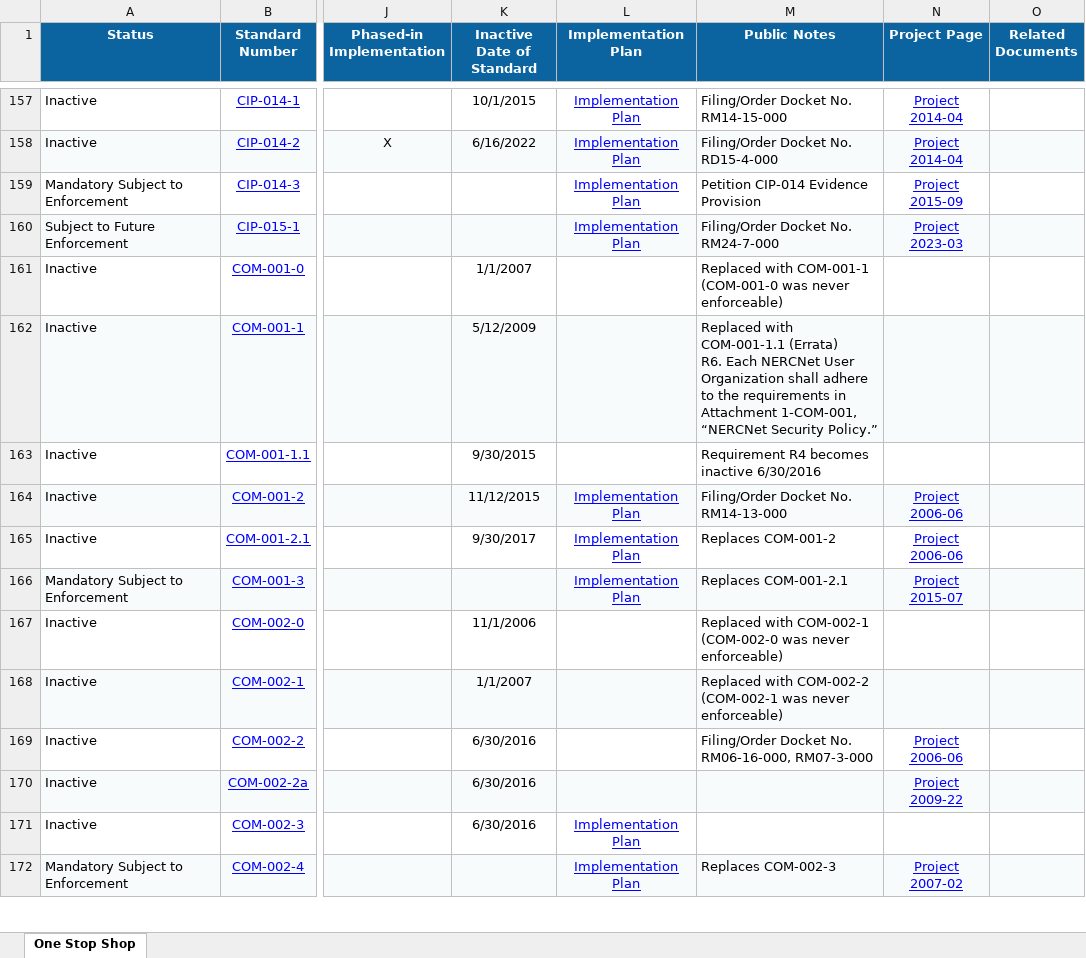
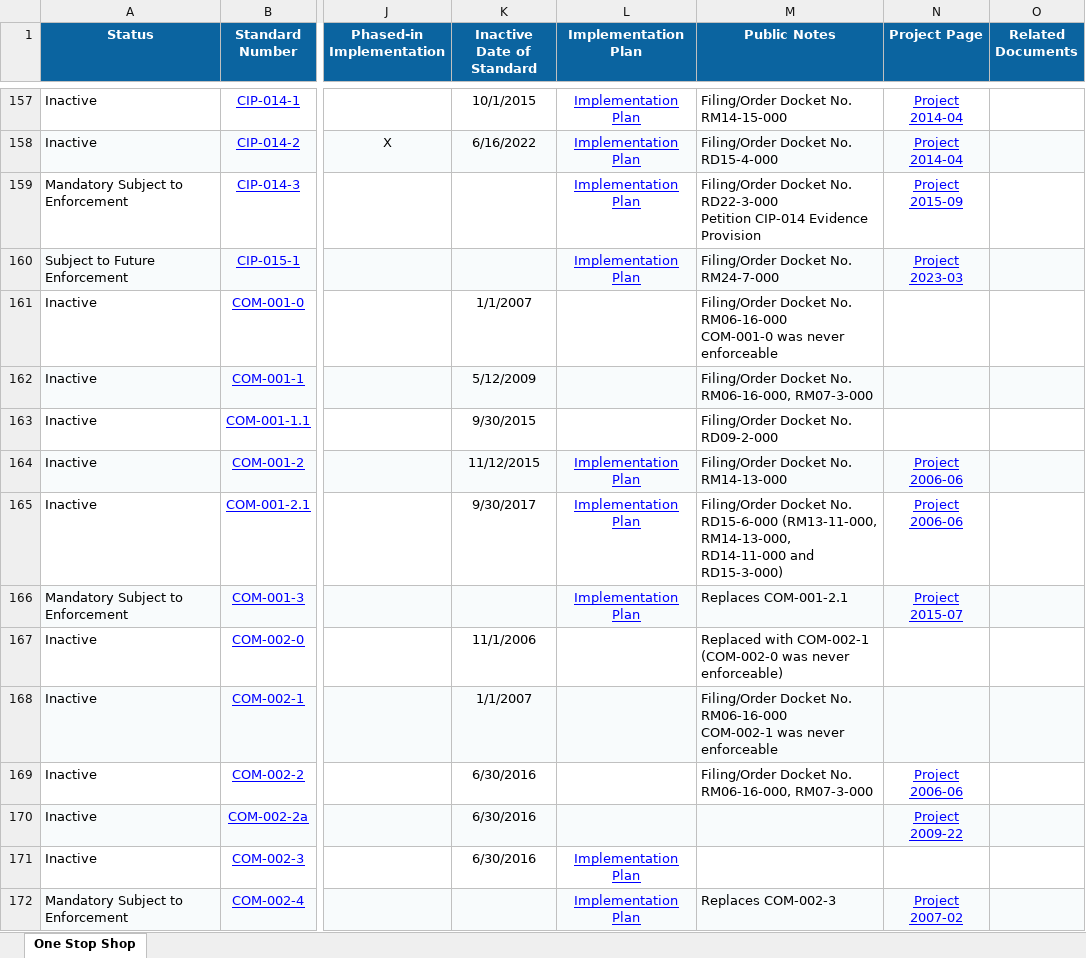
Before and after one commit to MCPBPUNERC/nerc-one-stop-monitor, an Excel workbook: data/nerc_previous.xlsx, sheet One Stop Shop, drawn as a sheet; only a part is shown, gaps mark what is left out; values as stored, in another font and other column widths than the file's, no borders; ↵ is a line break in a cell; the diff covers the shown part only; the diff names each change by its address in the sheet, - before the commit and + after, or states it on an @@ line.

```diff
--- a/data/nerc_previous.xlsx (sheet One Stop Shop)
+++ b/data/nerc_previous.xlsx (sheet One Stop Shop)
-M159 (Public Notes): Petition CIP-014…
+M159 (Public Notes): Filing/Order Docket No. RD22-3-000 ↵ Petition CIP-014…
-M161 (Public Notes): Replaced with COM-001-1 (COM-001-0 was never enforceable)
+M161 (Public Notes): Filing/Order Docket No. RM06-16-000 ↵ COM-001-0 was never enforceable
-M162 (Public Notes): Replaced with COM-001-1.1 (Errata) ↵ R6. Each NERCNet User Organization shall adhere to the requirements in Attachment 1-COM-001, “NERCNet Security Policy.”
+M162 (Public Notes): Filing/Order Docket No. RM06-16-000, RM07-3-000
-M163 (Public Notes): Requirement R4 becomes inactive 6/30/2016
+M163 (Public Notes): Filing/Order Docket No. RD09-2-000
-M165 (Public Notes): Replaces COM-001-2
+M165 (Public Notes): Filing/Order Docket No. RD15-6-000 (RM13-11-000, RM14-13-000, RD14-11-000 and RD15-3-000)
-M168 (Public Notes): Replaced with COM-002-2 (COM-002-1 was never enforceable)
+M168 (Public Notes): Filing/Order Docket No. RM06-16-000 ↵ COM-002-1 was never enforceable
```
Also changed, not shown: 230 edited cells elsewhere in this sheet, 1 other file.
